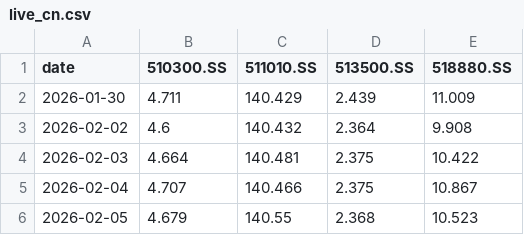
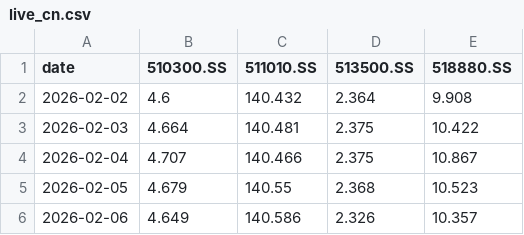
Before and after one commit to jihongxing/BreathofEarth, a CSV file: data/live_cn.csv, drawn as a sheet; only a part is shown; the shorter side is filled out with more unchanged rows; the diff names each change by its address in the sheet, - before the commit and + after, or states it on an @@ line.

Commit message:
data: 每日行情更新 2026-05-11

```diff
--- a/data/live_cn.csv
+++ b/data/live_cn.csv
-row 2: 2026-01-30 | 4.711 | 140.429 | 2.439 | 11.009
```
Also changed, not shown: data/live_us.csv, 1 other file.
